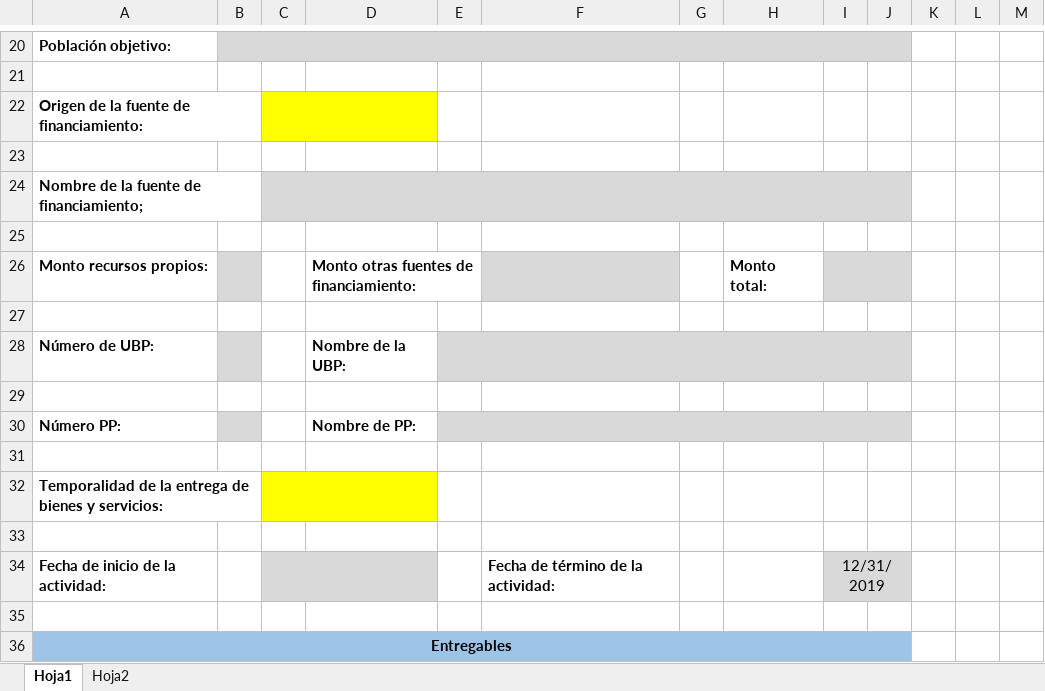
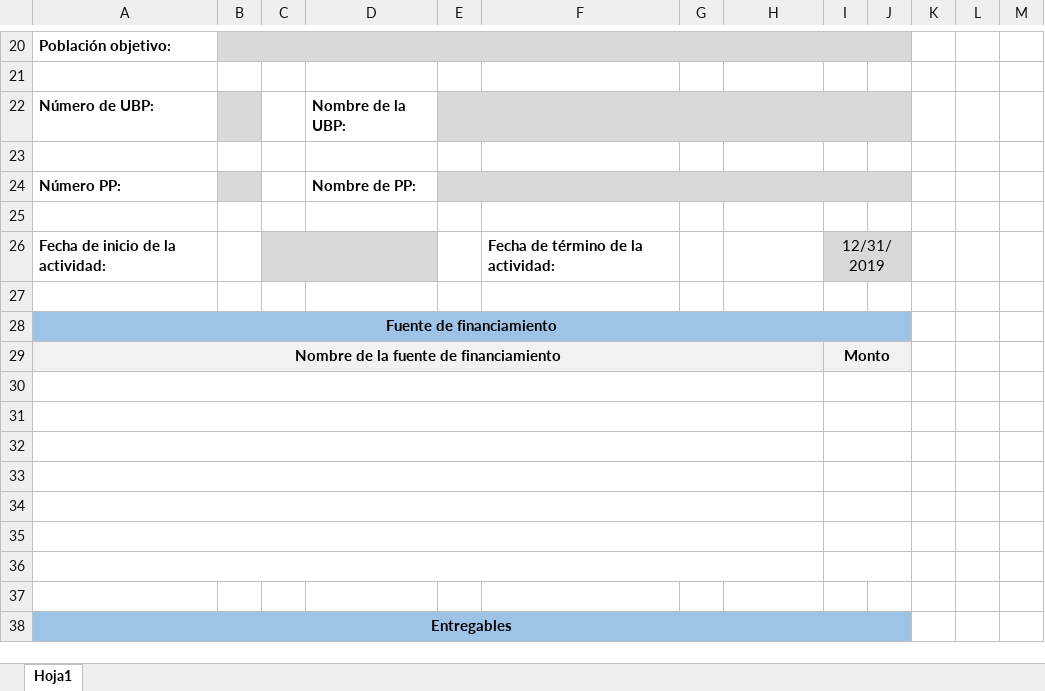
Before and after one commit to AlbertoCime14/pp_webpage, an Excel workbook: Archivos/reporte.xlsx, sheet Hoja1, drawn as a sheet; only a part is shown, gaps mark what is left out; values as stored, in another font and other column widths than the file's, no borders; charts and pictures not drawn; removed rows and columns are numbered as before the commit, all else as after; the diff names each change by its address in the sheet, - before the commit and + after, or states it on an @@ line.

```diff
--- a/Archivos/reporte.xlsx (sheet Hoja1)
+++ b/Archivos/reporte.xlsx (sheet Hoja1)
-sheet tab: Hoja2
-row 22: Origen de la fuente de financiamiento:
-row 23: (empty)
-row 24: Nombre de la fuente de financiamiento;
-row 25: (empty)
-row 26: Monto recursos propios: |  |  | Monto otras fuentes de financiamiento: |  |  |  | Monto total:
-row 27: (empty)
-row 32: Temporalidad de la entrega de bienes y servicios:
+row 26: Fecha de inicio de la actividad: |  |  |  |  | Fecha de término de la actividad: |  |  | 12/31/2019
+row 28: Fuente de financiamiento
+row 29: Nombre de la fuente de financiamiento |  |  |  |  |  |  |  | Monto
-row 30: Fecha de inicio de la actividad: |  |  |  |  | Fecha de término de la actividad: |  |  | 12/31/2019
+row 30: (empty)
+A30:H30 merged
-C30:D30 fill: #D9D9D9
+C30:D30 fill: none
-C34:D34 merged
-I30:J30 fill: #D9D9D9
+I30:J30 fill: none
+row 31: (empty)
+row 32: (empty)
+row 33: (empty)
+row 34: (empty)
+row 35: (empty)
+row 36: (empty)
```
Also changed, not shown: charts or pictures, 7 other files.
